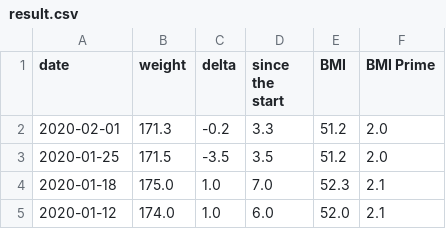
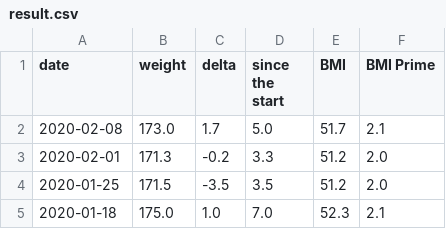
Before and after one commit to kbaikov/weight, a CSV file: result.csv, drawn as a sheet; only a part is shown; the shorter side is filled out with more unchanged rows.

Commit message:
Week 6 update

```diff
--- a/result.csv
+++ b/result.csv
@@ -1,2 +1,3 @@
 date,weight,delta,since the start,BMI,BMI Prime
+2020-02-08,173.0,1.7,5.0,51.7,2.1
 2020-02-01,171.3,-0.2,3.3,51.2,2.0
```
